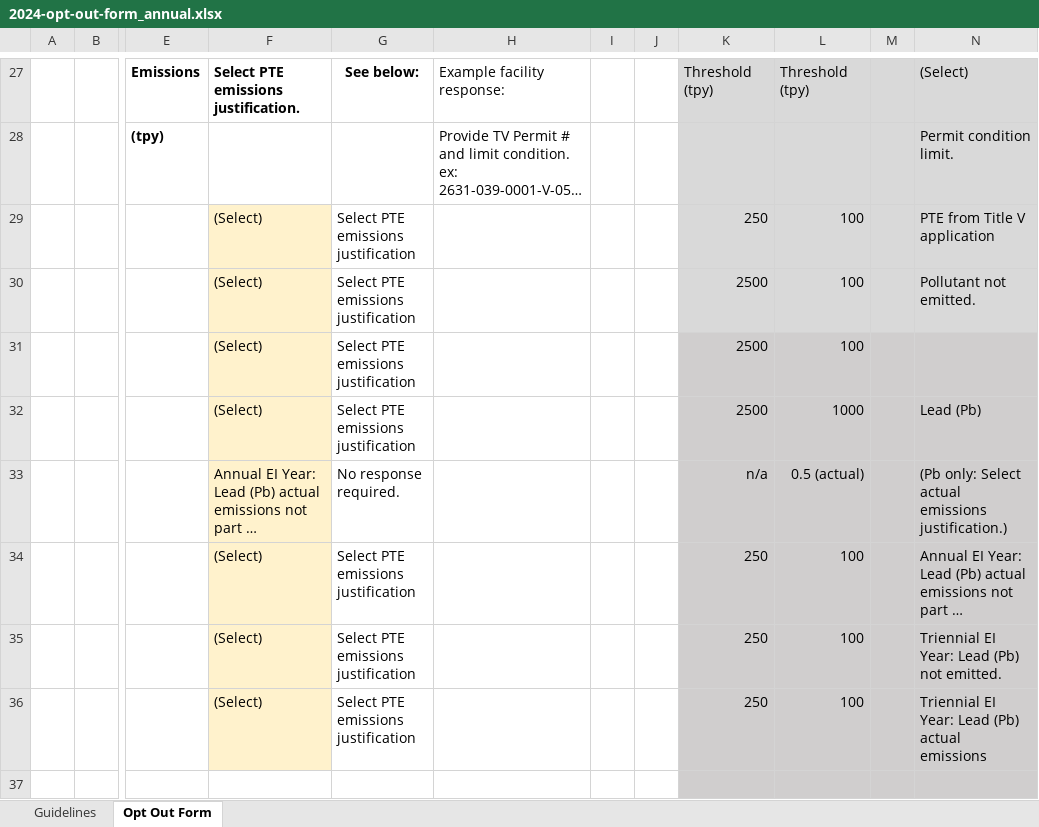
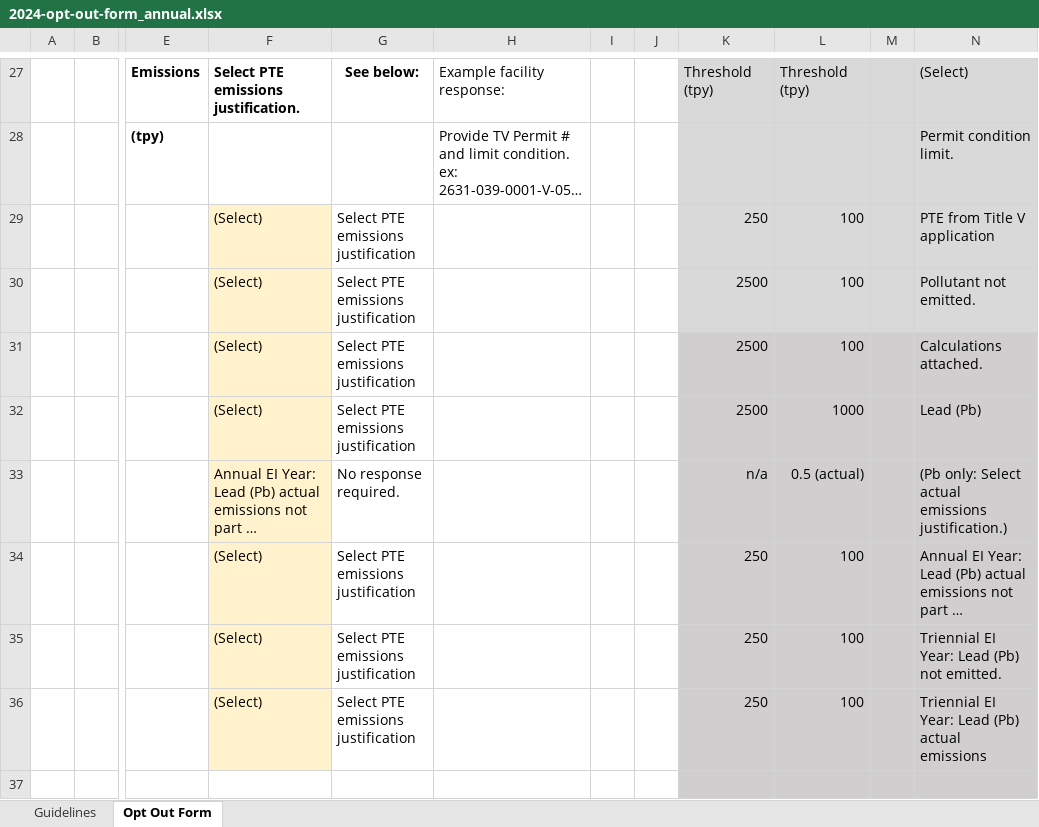
Before and after one commit to gaepdit/geco, an Excel workbook: GECO/EIS/2024-opt-out-form_annual.xlsx, sheet Opt Out Form, drawn as a sheet; only a part is shown, gaps mark what is left out; long unchanged cells end in …; values as stored, in another font and other column widths than the file's, no borders; conditional formats not drawn; the diff names each change by its address in the sheet, - before the commit and + after, or states it on an @@ line.

Commit message:
Update the 2024 EIS opt-out form

```diff
--- a/GECO/EIS/2024-opt-out-form_annual.xlsx (sheet Opt Out Form)
+++ b/GECO/EIS/2024-opt-out-form_annual.xlsx (sheet Opt Out Form)
-N31: (empty)
+N31: Calculations attached.
```
Also changed, not shown: formulas that keep their value.
